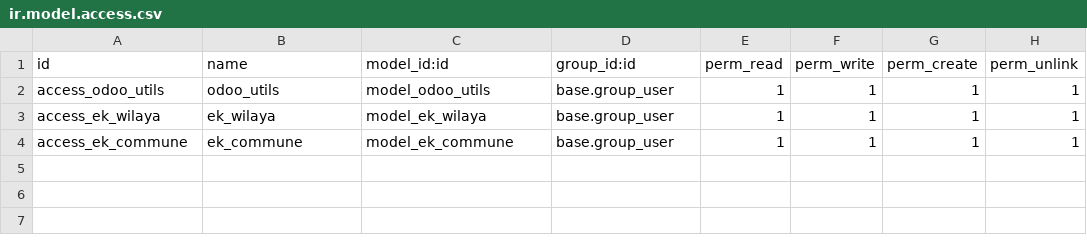
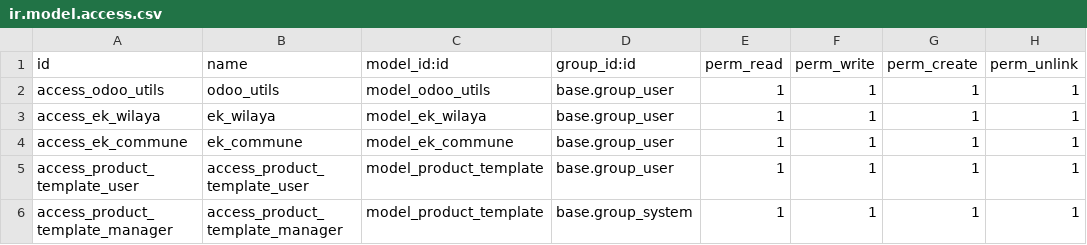
Before and after one commit to WISSAL-TECH/eki_exchange, a CSV file: security/ir.model.access.csv, drawn as a sheet.

Commit message:
send product without config

```diff
--- a/security/ir.model.access.csv
+++ b/security/ir.model.access.csv
@@ -4 +4,3 @@ access_ek_wilaya,ek_wilaya,model_ek_wilaya,base.group_user,1,1,1,1
 access_ek_commune,ek_commune,model_ek_commune,base.group_user,1,1,1,1
+access_product_template_user,access_product_template_user,model_product_template,base.group_user,1,1,1,1
+access_product_template_manager,access_product_template_manager,model_product_template,base.group_system,1,1,1,1
```
